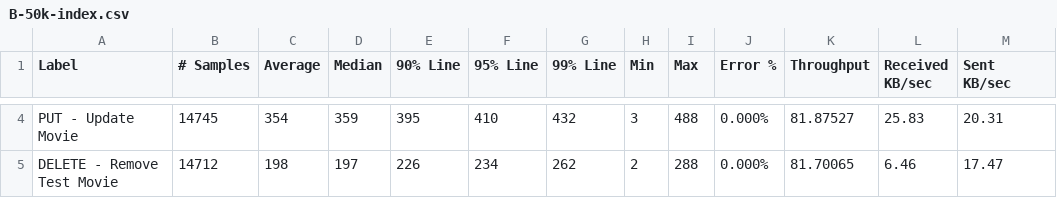
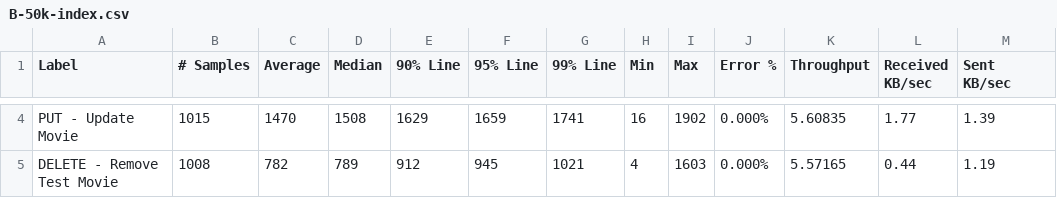
Before and after one commit to fennerspohr/letterboxd-benchmark, a CSV file: results/B-50k-index.csv, drawn as a sheet; only a part is shown, gaps mark what is left out; the diff covers the shown part only; the diff names each change by its address in the sheet, - before the commit and + after, or states it on an @@ line.

```diff
--- a/results/B-50k-index.csv
+++ b/results/B-50k-index.csv
-B4 (# Samples): 14745
+B4 (# Samples): 1015
-C4 (Average): 354
+C4 (Average): 1470
-D4 (Median): 359
+D4 (Median): 1508
-E4 (90% Line): 395
+E4 (90% Line): 1629
-F4 (95% Line): 410
+F4 (95% Line): 1659
-G4 (99% Line): 432
+G4 (99% Line): 1741
-H4 (Min): 3
+H4 (Min): 16
-I4 (Max): 488
+I4 (Max): 1902
-K4 (Throughput): 81.87527
+K4 (Throughput): 5.60835
-L4 (Received KB/sec): 25.83
+L4 (Received KB/sec): 1.77
-M4 (Sent KB/sec): 20.31
+M4 (Sent KB/sec): 1.39
-B5 (# Samples): 14712
+B5 (# Samples): 1008
-C5 (Average): 198
+C5 (Average): 782
-D5 (Median): 197
+D5 (Median): 789
-E5 (90% Line): 226
+E5 (90% Line): 912
-F5 (95% Line): 234
+F5 (95% Line): 945
-G5 (99% Line): 262
+G5 (99% Line): 1021
-H5 (Min): 2
+H5 (Min): 4
-I5 (Max): 288
+I5 (Max): 1603
-K5 (Throughput): 81.70065
+K5 (Throughput): 5.57165
-L5 (Received KB/sec): 6.46
+L5 (Received KB/sec): 0.44
-M5 (Sent KB/sec): 17.47
+M5 (Sent KB/sec): 1.19
```
Also changed, not shown: 35 edited cells elsewhere in this file, results/A-20k-index.csv, results/A-20k.csv, 10 other files.
